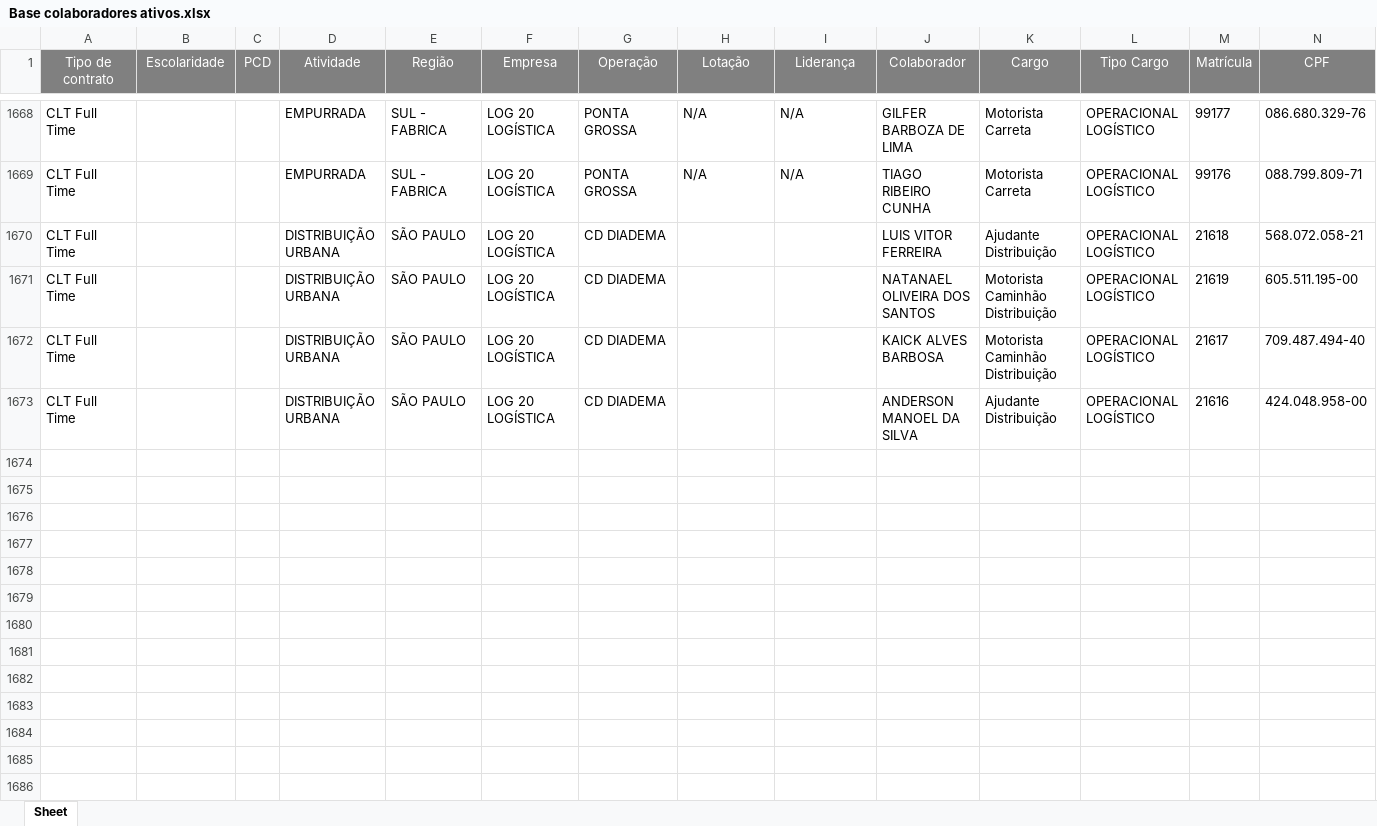
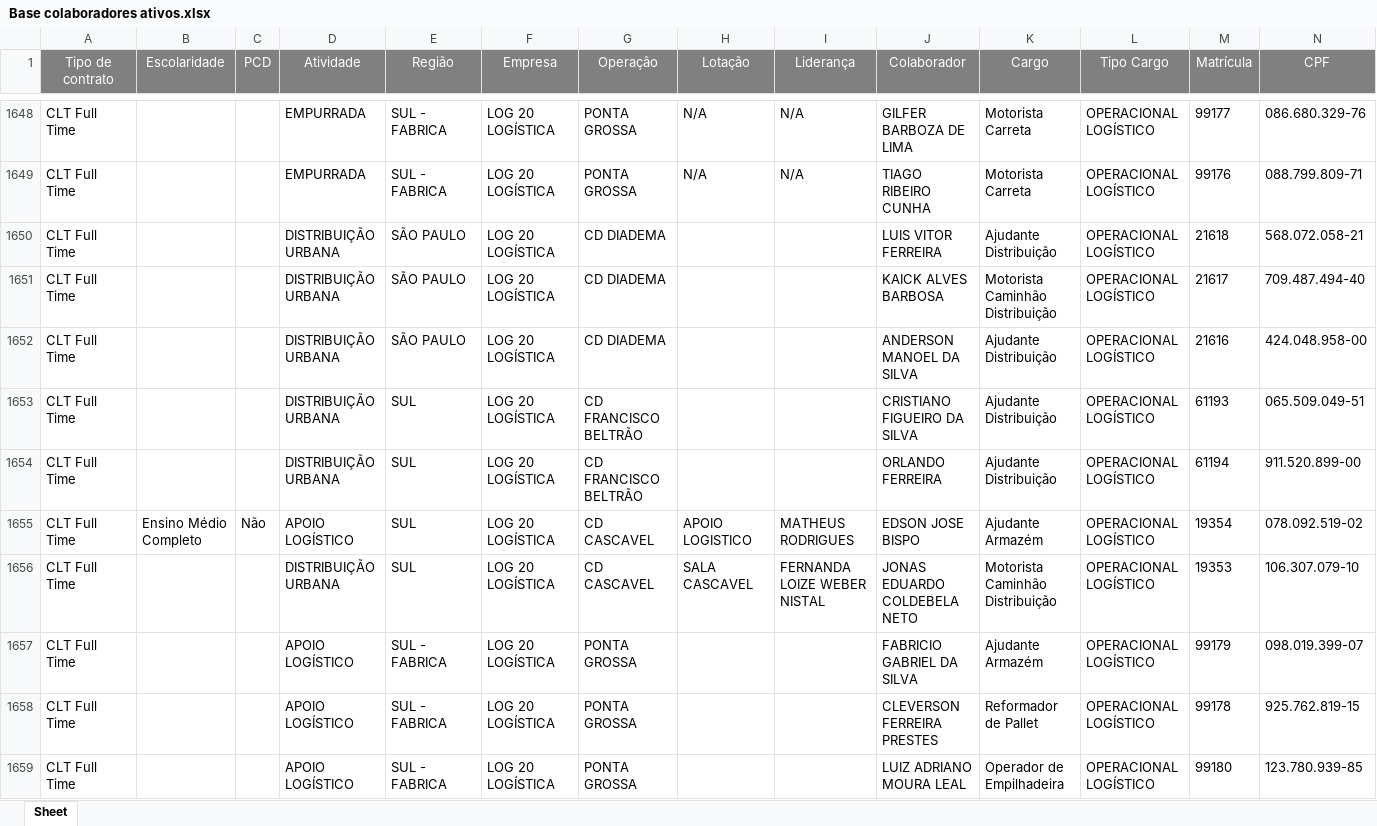
Before and after one commit to Bruna-gzr/dashboard-skap, an Excel workbook: data/Base colaboradores ativos.xlsx, sheet Sheet, drawn as a sheet; only a part is shown, gaps mark what is left out; values as stored, in another font and other column widths than the file's, no borders; removed rows and columns are numbered as before the commit, all else as after; rows hold the shown columns only; the diff covers the shown part only; the diff names each change by its address in the sheet, - before the commit and + after, or states it on an @@ line.

Commit message:
Add files via upload

```diff
--- a/data/Base colaboradores ativos.xlsx (sheet Sheet)
+++ b/data/Base colaboradores ativos.xlsx (sheet Sheet)
-row 1671: CLT Full Time |  |  | DISTRIBUIÇÃO URBANA | SÃO PAULO | LOG 20 LOGÍSTICA | CD DIADEMA |  |  | NATANAEL OLIVEIRA DOS SANTOS | Motorista Caminhão Distribuição | OPERACIONAL LOGÍSTICO | 21619 | 605.511.195-00
+row 1653: CLT Full Time |  |  | DISTRIBUIÇÃO URBANA | SUL | LOG 20 LOGÍSTICA | CD FRANCISCO BELTRÃO |  |  | CRISTIANO FIGUEIRO DA SILVA | Ajudante Distribuição | OPERACIONAL LOGÍSTICO | 61193 | 065.509.049-51
+row 1654: CLT Full Time |  |  | DISTRIBUIÇÃO URBANA | SUL | LOG 20 LOGÍSTICA | CD FRANCISCO BELTRÃO |  |  | ORLANDO FERREIRA | Ajudante Distribuição | OPERACIONAL LOGÍSTICO | 61194 | 911.520.899-00
+row 1655: CLT Full Time | Ensino Médio Completo | Não | APOIO LOGÍSTICO | SUL | LOG 20 LOGÍSTICA | CD CASCAVEL | APOIO LOGISTICO | MATHEUS RODRIGUES | EDSON JOSE BISPO | Ajudante Armazém | OPERACIONAL LOGÍSTICO | 19354 | 078.092.519-02
+row 1656: CLT Full Time |  |  | DISTRIBUIÇÃO URBANA | SUL | LOG 20 LOGÍSTICA | CD CASCAVEL | SALA CASCAVEL | FERNANDA LOIZE WEBER NISTAL | JONAS EDUARDO COLDEBELA NETO | Motorista Caminhão Distribuição | OPERACIONAL LOGÍSTICO | 19353 | 106.307.079-10
+row 1657: CLT Full Time |  |  | APOIO LOGÍSTICO | SUL - FABRICA | LOG 20 LOGÍSTICA | PONTA GROSSA |  |  | FABRICIO GABRIEL DA SILVA | Ajudante Armazém | OPERACIONAL LOGÍSTICO | 99179 | 098.019.399-07
+row 1658: CLT Full Time |  |  | APOIO LOGÍSTICO | SUL - FABRICA | LOG 20 LOGÍSTICA | PONTA GROSSA |  |  | CLEVERSON FERREIRA PRESTES | Reformador de Pallet | OPERACIONAL LOGÍSTICO | 99178 | 925.762.819-15
+row 1659: CLT Full Time |  |  | APOIO LOGÍSTICO | SUL - FABRICA | LOG 20 LOGÍSTICA | PONTA GROSSA |  |  | LUIZ ADRIANO MOURA LEAL | Operador de Empilhadeira | OPERACIONAL LOGÍSTICO | 99180 | 123.780.939-85
```
Also changed, not shown: 16 added rows, 24 removed rows and 231 edited cells elsewhere in this sheet.
